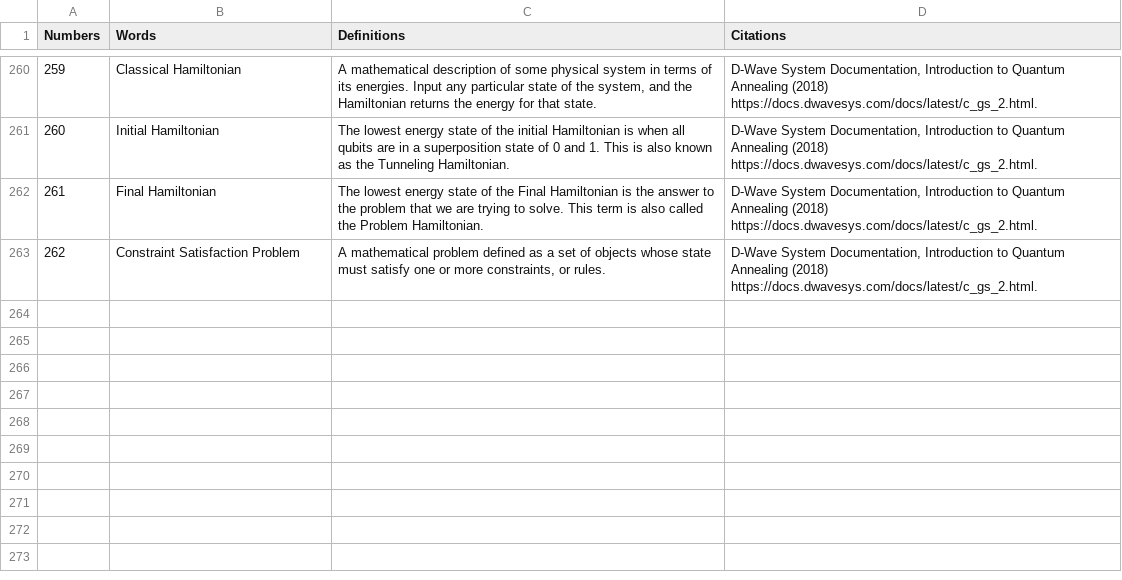
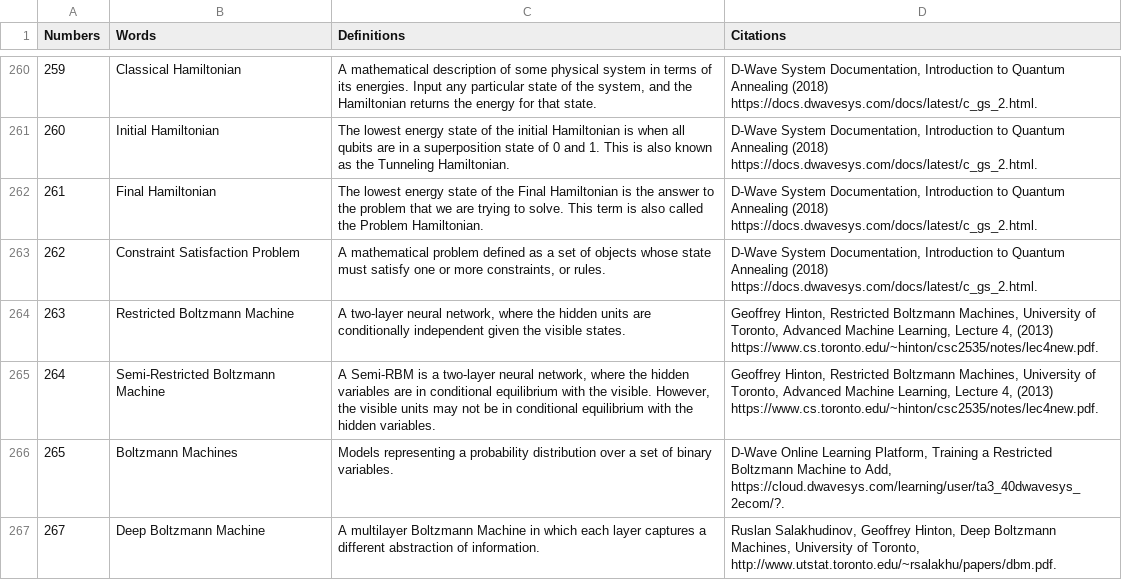
Before and after one commit to Bhaney44/Martian-s-Technology-Dictionary, a CSV file: MTD.csv, drawn as a sheet; only a part is shown, gaps mark what is left out; the diff names each change by its address in the sheet, - before the commit and + after, or states it on an @@ line.

Commit message:
Add files via upload

```diff
--- a/MTD.csv
+++ b/MTD.csv
+row 264: 263 | Restricted Boltzmann Machine | A two-layer neural network, where the hidden units are conditionally independent given the visible states. | Geoffrey Hinton, Restricted Boltzmann Machines, University of Toronto, Advanced Machine Learning, Lecture 4, (2013) https://www.cs.toronto.edu/~hinton/csc2535/notes/lec4new.pdf.
+row 265: 264 | Semi-Restricted Boltzmann Machine | A Semi-RBM is a two-layer neural network, where the hidden variables are in conditional equilibrium with the visible. However, the visible units may not be in conditional equilibrium with the hidden variables. | Geoffrey Hinton, Restricted Boltzmann Machines, University of Toronto, Advanced Machine Learning, Lecture 4, (2013) https://www.cs.toronto.edu/~hinton/csc2535/notes/lec4new.pdf.
+row 266: 265 | Boltzmann Machines | Models representing a probability distribution over a set of binary variables. | D-Wave Online Learning Platform, Training a Restricted Boltzmann Machine to Add, https://cloud.dwavesys.com/learning/user/ta3_40dwavesys_2ecom/?.
+row 267: 267 | Deep Boltzmann Machine | A multilayer Boltzmann Machine in which each layer captures a different abstraction of information. | Ruslan Salakhudinov, Geoffrey Hinton, Deep Boltzmann Machines, University of Toronto, http://www.utstat.toronto.edu/~rsalakhu/papers/dbm.pdf.
```
